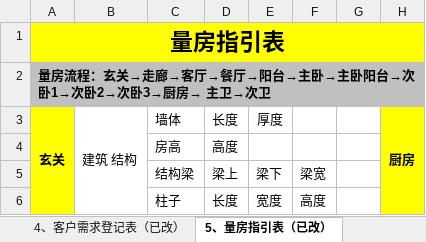
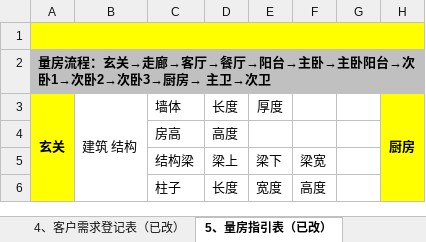
Before and after one commit to guixihong/Holle-World, an Excel workbook: 5、量房指引表（已改）--SQ2.2.2.4.xlsx, sheet 5、量房指引表（已改）, drawn as a sheet; only a part is shown; values as stored, in another font and other column widths than the file's, no borders; the diff names each change by its address in the sheet, - before the commit and + after, or states it on an @@ line.

Commit message:
no message

```diff
--- a/5、量房指引表（已改）--SQ2.2.2.4.xlsx (sheet 5、量房指引表（已改）)
+++ b/5、量房指引表（已改）--SQ2.2.2.4.xlsx (sheet 5、量房指引表（已改）)
-A1: 量房指引表
+A1: (empty)
```
